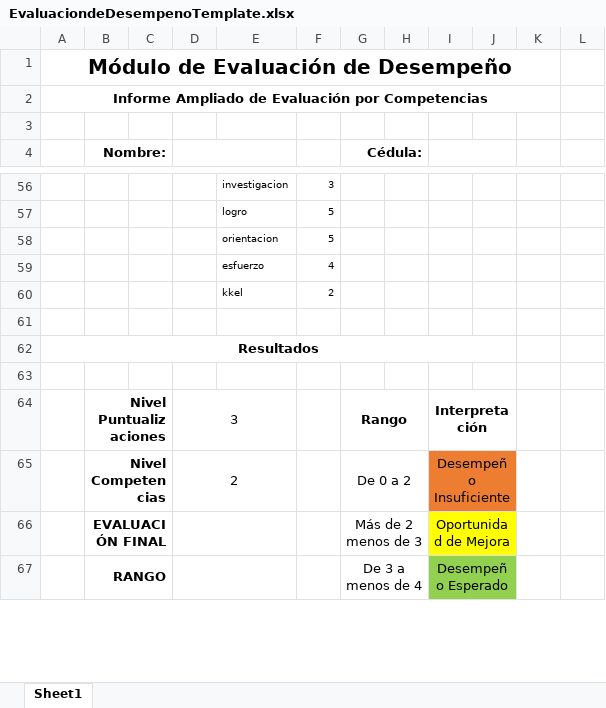
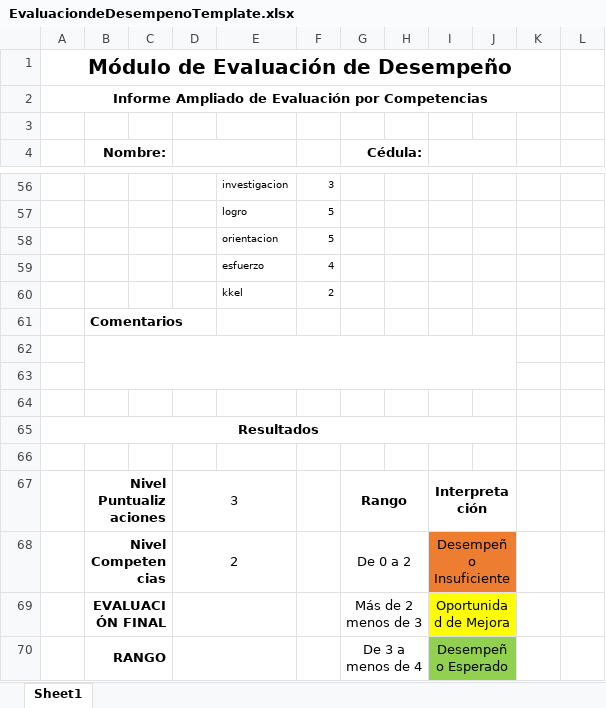
Before and after one commit to fquesada/uaca_carey, an Excel workbook: protected/modules/excel/templates/EvaluaciondeDesempenoTemplate.xlsx, sheet Sheet1, drawn as a sheet; only a part is shown, gaps mark what is left out; values as stored, in another font and other column widths than the file's, no borders; charts and pictures not drawn; the diff names each change by its address in the sheet, - before the commit and + after, or states it on an @@ line.

```diff
--- a/protected/modules/excel/templates/EvaluaciondeDesempenoTemplate.xlsx (sheet Sheet1)
+++ b/protected/modules/excel/templates/EvaluaciondeDesempenoTemplate.xlsx (sheet Sheet1)
+row 61:  | Comentarios
+row 62: (empty)
+row 63: (empty)
```
Also changed, not shown: charts or pictures, protected/modules/excel/templates/EvaluaciondeDesempenoTemplate2.xlsx, 2 other files.
